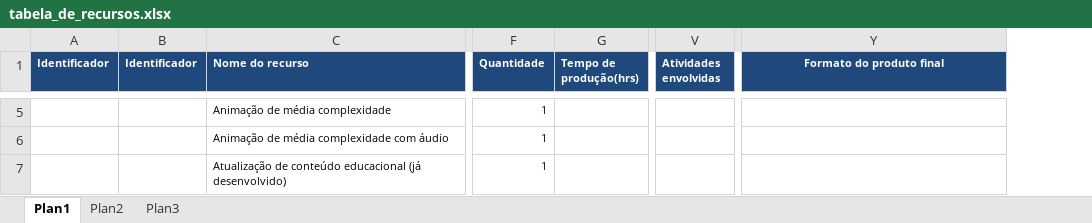
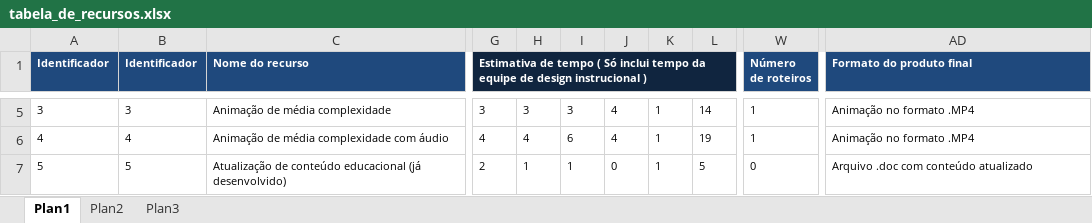
Before and after one commit to davidluz/calculadoraDI, an Excel workbook: data/tabela_de_recursos.xlsx, sheet Plan1, drawn as a sheet; only a part is shown, gaps mark what is left out; values as stored, in another font and other column widths than the file's, no borders; removed rows and columns are numbered as before the commit, all else as after; the diff covers the shown part only; the diff names each change by its address in the sheet, - before the commit and + after, or states it on an @@ line.

```diff
--- a/data/tabela_de_recursos.xlsx (sheet Plan1)
+++ b/data/tabela_de_recursos.xlsx (sheet Plan1)
@@ column F (Quantidade) hidden, rows 5-7: all 1 @@
-column G (Tempo de produção(hrs)), empty
+column G, row 1: Estimativa de tempo ( Só inclui tempo da equipe de design instrucional ); rows 5-7: 3 | 4 | 2
+column H, rows 5-7: 3 | 4 | 1
+column I, rows 5-7: 3 | 6 | 1
+column J, rows 5-7: 4 | 4 | 0
+column K, rows 5-7: all 1
+column L, rows 5-7: 14 | 19 | 5
+column W (Número de roteiros), rows 5-7: 1 | 1 | 0
-column V (Atividades envolvidas), empty
-AD1 alignment: center
+AD1 alignment: left
-A5 (Identificador): (empty)
+A5 (Identificador): 3
-B5 (Identificador): (empty)
+B5 (Identificador): 3
-AD5:AD6 (Formato do produto final): (empty)
+AD5:AD6 (Formato do produto final): Animação no formato .MP4
-A6 (Identificador): (empty)
+A6 (Identificador): 4
-B6 (Identificador): (empty)
+B6 (Identificador): 4
-A7 (Identificador): (empty)
+A7 (Identificador): 5
-B7 (Identificador): (empty)
+B7 (Identificador): 5
-AD7 (Formato do produto final): (empty)
+AD7 (Formato do produto final): Arquivo .doc com conteúdo atualizado
```
Also changed, not shown: 2 added rows, 1 removed row, 188 edited cells and cell formats elsewhere in this sheet, 2 other files.
